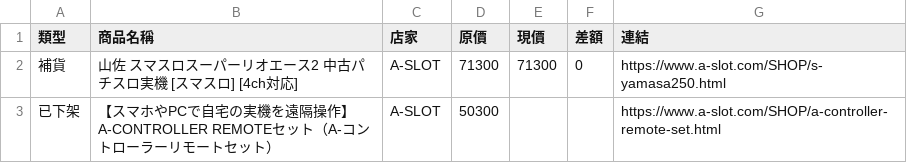
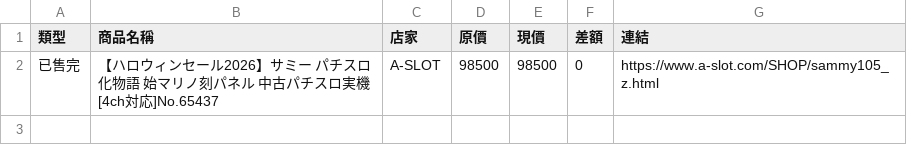
Before and after one commit to z870017/slot-price-watch, a CSV file: docs/changes.csv, drawn as a sheet.

```diff
--- a/docs/changes.csv
+++ b/docs/changes.csv
@@ -1,3 +1,2 @@
 類型,商品名稱,店家,原價,現價,差額,連結
-補貨,山佐 スマスロスーパーリオエース2 中古パチスロ実機 [スマスロ] [4ch対応],A-SLOT,71300,71300,0,https://www.a-slot.com/SHOP/s-yamasa250.html
-已下架,【スマホやPCで自宅の実機を遠隔操作】A-CONTROLLER REMOTEセット（A-コントローラーリモートセット）,A-SLOT,50300,,,https://www.a-slot.com/SHOP/a-controller-remote-set.html
+已售完,【ハロウィンセール2026】サミー パチスロ化物語 始マリノ刻パネル 中古パチスロ実機 [4ch対応]No.65437,A-SLOT,98500,98500,0,https://www.a-slot.com/SHOP/sammy105_z.html
```
Also changed, not shown: docs/prices.csv, docs/summary.csv, 4 other files.
